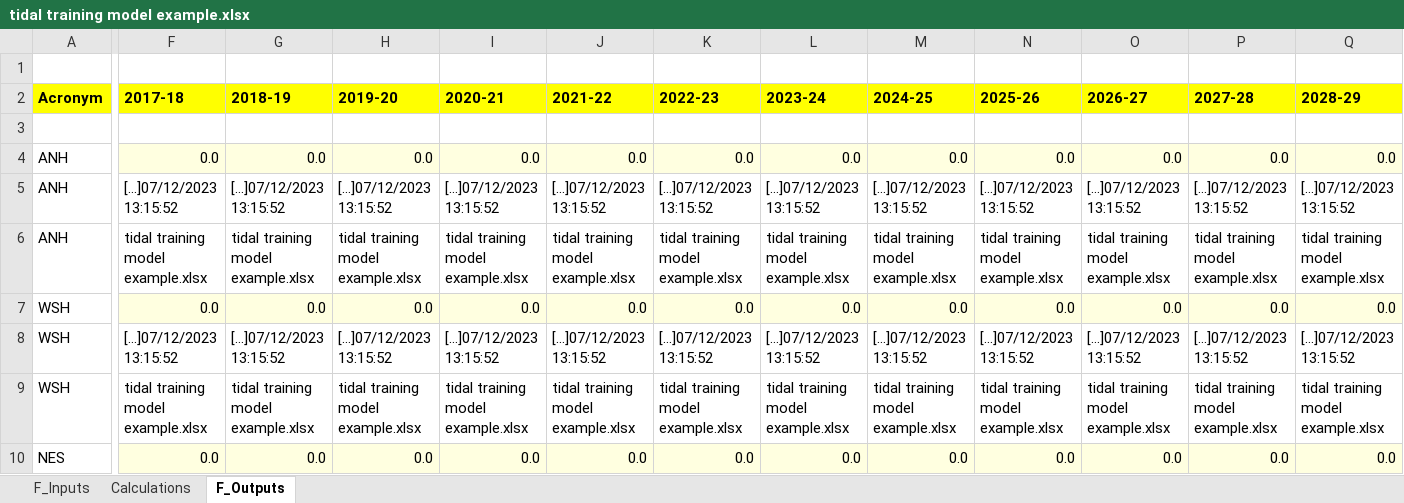
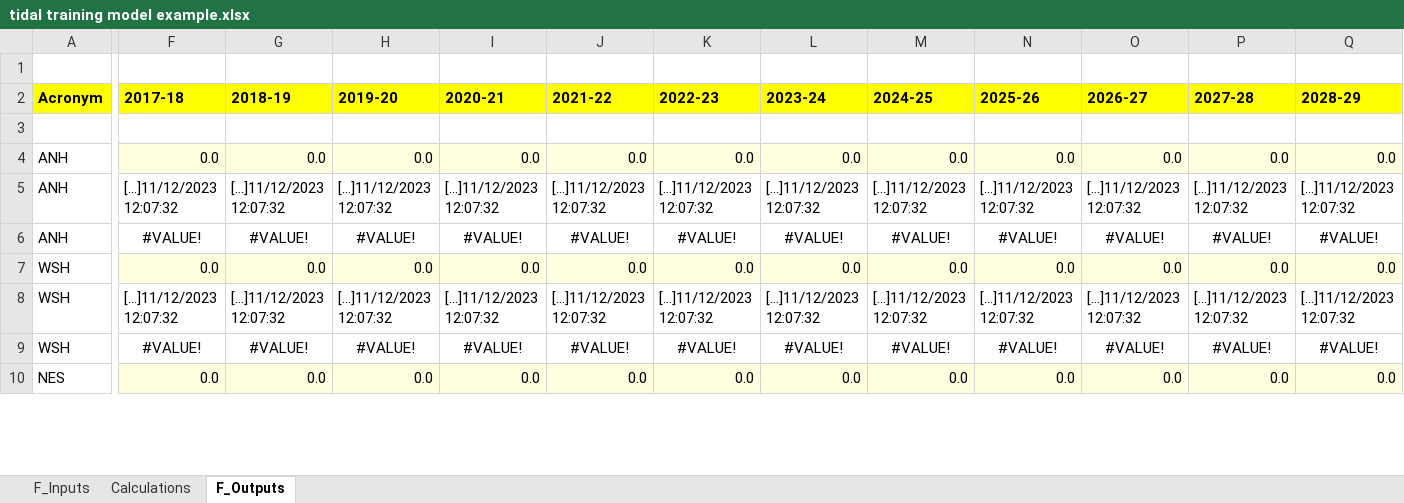
Before and after one commit to Ofwat/Soteria, an Excel workbook: Proof of concept/Training example/tidal training model example.xlsx, sheet F_Outputs, drawn as a sheet; only a part is shown, gaps mark what is left out; values as stored, in another font and other column widths than the file's, no borders; removed rows and columns are numbered as before the commit, all else as after; rows hold the shown columns only; the diff covers the shown part only; the diff names each change by its address in the sheet, - before the commit and + after, or states it on an @@ line.

```diff
--- a/Proof of concept/Training example/tidal training model example.xlsx (sheet F_Outputs)
+++ b/Proof of concept/Training example/tidal training model example.xlsx (sheet F_Outputs)
-F5 (2017-18): […]07/12/2023 13:15:52
+F5 (2017-18): […]11/12/2023 12:07:32
-G5 (2018-19): […]07/12/2023 13:15:52
+G5 (2018-19): […]11/12/2023 12:07:32
-H5 (2019-20): […]07/12/2023 13:15:52
+H5 (2019-20): […]11/12/2023 12:07:32
-I5 (2020-21): […]07/12/2023 13:15:52
+I5 (2020-21): […]11/12/2023 12:07:32
-J5 (2021-22): […]07/12/2023 13:15:52
+J5 (2021-22): […]11/12/2023 12:07:32
-K5 (2022-23): […]07/12/2023 13:15:52
+K5 (2022-23): […]11/12/2023 12:07:32
-L5 (2023-24): […]07/12/2023 13:15:52
+L5 (2023-24): […]11/12/2023 12:07:32
-M5 (2024-25): […]07/12/2023 13:15:52
+M5 (2024-25): […]11/12/2023 12:07:32
-N5 (2025-26): […]07/12/2023 13:15:52
+N5 (2025-26): […]11/12/2023 12:07:32
-O5 (2026-27): […]07/12/2023 13:15:52
+O5 (2026-27): […]11/12/2023 12:07:32
-P5 (2027-28): […]07/12/2023 13:15:52
+P5 (2027-28): […]11/12/2023 12:07:32
-Q5 (2028-29): […]07/12/2023 13:15:52
+Q5 (2028-29): […]11/12/2023 12:07:32
-row 6: ANH | tidal training model example.xlsx | tidal training model example.xlsx | tidal training model example.xlsx | tidal training model example.xlsx | tidal training model example.xlsx | tidal training model example.xlsx | tidal training model example.xlsx | tidal training model example.xlsx | tidal training model example.xlsx | tidal training model example.xlsx | tidal training model example.xlsx | tidal training model example.xlsx
+row 6: ANH | #VALUE! | #VALUE! | #VALUE! | #VALUE! | #VALUE! | #VALUE! | #VALUE! | #VALUE! | #VALUE! | #VALUE! | #VALUE! | #VALUE!
-F8 (2017-18): […]07/12/2023 13:15:52
+F8 (2017-18): […]11/12/2023 12:07:32
-G8 (2018-19): […]07/12/2023 13:15:52
+G8 (2018-19): […]11/12/2023 12:07:32
-H8 (2019-20): […]07/12/2023 13:15:52
+H8 (2019-20): […]11/12/2023 12:07:32
-I8 (2020-21): […]07/12/2023 13:15:52
+I8 (2020-21): […]11/12/2023 12:07:32
-J8 (2021-22): […]07/12/2023 13:15:52
+J8 (2021-22): […]11/12/2023 12:07:32
-K8 (2022-23): […]07/12/2023 13:15:52
+K8 (2022-23): […]11/12/2023 12:07:32
-L8 (2023-24): […]07/12/2023 13:15:52
+L8 (2023-24): […]11/12/2023 12:07:32
-M8 (2024-25): […]07/12/2023 13:15:52
+M8 (2024-25): […]11/12/2023 12:07:32
-N8 (2025-26): […]07/12/2023 13:15:52
+N8 (2025-26): […]11/12/2023 12:07:32
-O8 (2026-27): […]07/12/2023 13:15:52
+O8 (2026-27): […]11/12/2023 12:07:32
-P8 (2027-28): […]07/12/2023 13:15:52
+P8 (2027-28): […]11/12/2023 12:07:32
-Q8 (2028-29): […]07/12/2023 13:15:52
+Q8 (2028-29): […]11/12/2023 12:07:32
-row 9: WSH | tidal training model example.xlsx | tidal training model example.xlsx | tidal training model example.xlsx | tidal training model example.xlsx | tidal training model example.xlsx | tidal training model example.xlsx | tidal training model example.xlsx | tidal training model example.xlsx | tidal training model example.xlsx | tidal training model example.xlsx | tidal training model example.xlsx | tidal training model example.xlsx
+row 9: WSH | #VALUE! | #VALUE! | #VALUE! | #VALUE! | #VALUE! | #VALUE! | #VALUE! | #VALUE! | #VALUE! | #VALUE! | #VALUE! | #VALUE!
```
Also changed, not shown: 1 added row, 1 removed row and 30 edited cells elsewhere in this sheet, sheet Calculations, Proof of concept/Training example/20231207-131956_20231207-131047_tidal training model example.xlsx, 14 other files.
